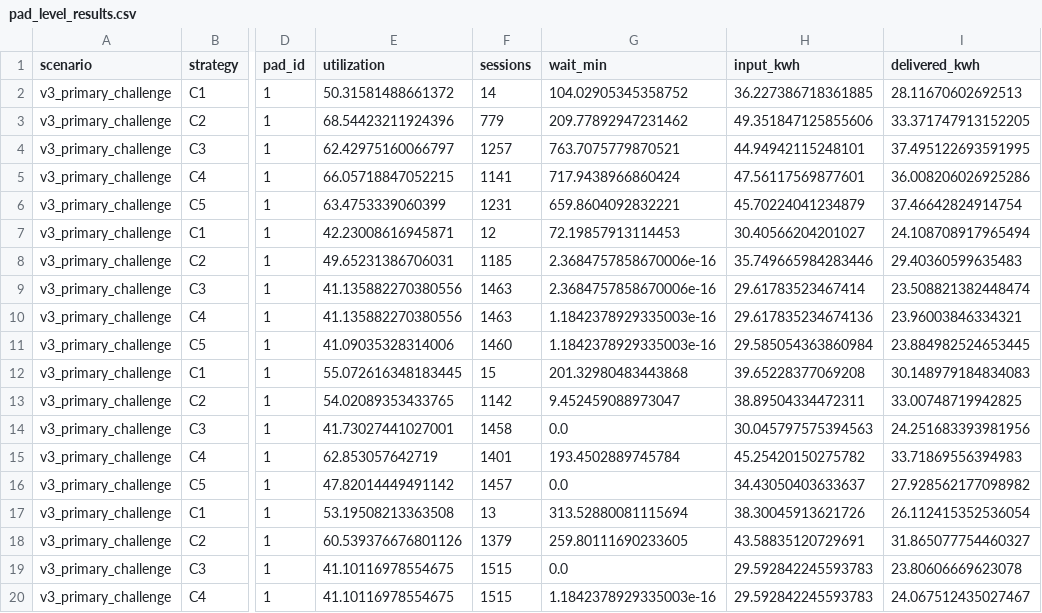
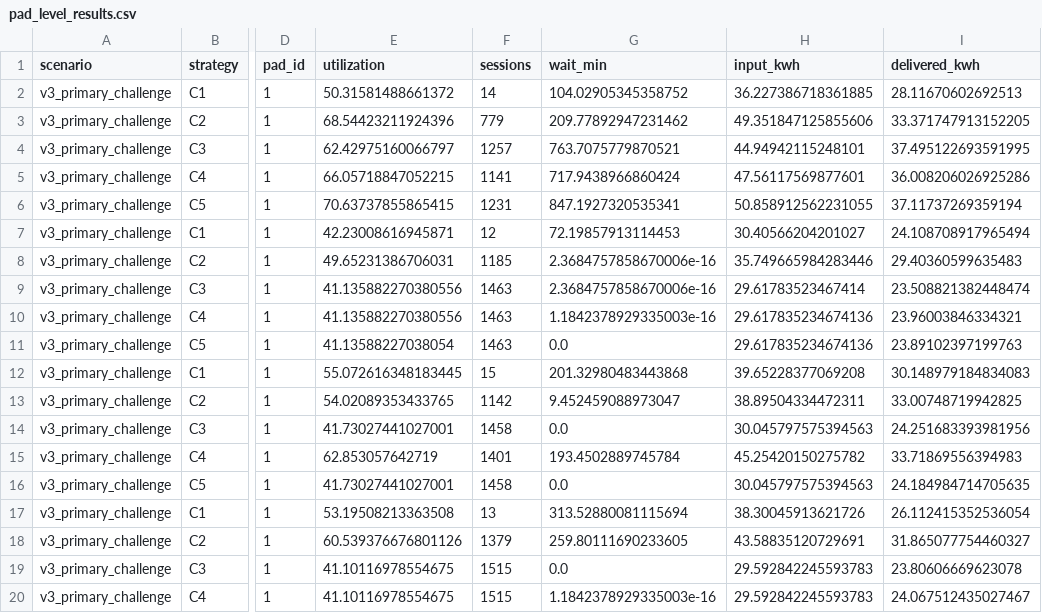
Before and after one commit to hjinyy/agv_wpt_system, a CSV file: results_v3/pad_level_results.csv, drawn as a sheet; only a part is shown, gaps mark what is left out; the diff covers the shown part only; the diff names each change by its address in the sheet, - before the commit and + after, or states it on an @@ line.

```diff
--- a/results_v3/pad_level_results.csv
+++ b/results_v3/pad_level_results.csv
-E6 (utilization): 63.4753339060399
+E6 (utilization): 70.63737855865415
-G6 (wait_min): 659.8604092832221
+G6 (wait_min): 847.1927320535341
-H6 (input_kwh): 45.70224041234879
+H6 (input_kwh): 50.858912562231055
-I6 (delivered_kwh): 37.46642824914754
+I6 (delivered_kwh): 37.11737269359194
-E11 (utilization): 41.09035328314006
+E11 (utilization): 41.13588227038054
-F11 (sessions): 1460
+F11 (sessions): 1463
-G11 (wait_min): 1.1842378929335003e-16
+G11 (wait_min): 0.0
-H11 (input_kwh): 29.585054363860984
+H11 (input_kwh): 29.617835234674136
-I11 (delivered_kwh): 23.884982524653445
+I11 (delivered_kwh): 23.89102397199763
-E16 (utilization): 47.82014449491142
+E16 (utilization): 41.73027441027001
-F16 (sessions): 1457
+F16 (sessions): 1458
-H16 (input_kwh): 34.43050403633637
+H16 (input_kwh): 30.045797575394563
-I16 (delivered_kwh): 27.928562177098982
+I16 (delivered_kwh): 24.184984714705635
```
Also changed, not shown: 171 edited cells elsewhere in this file, results_v3/agv_level_results.csv, results_v3/base_case_runs.csv, 30 other files.
